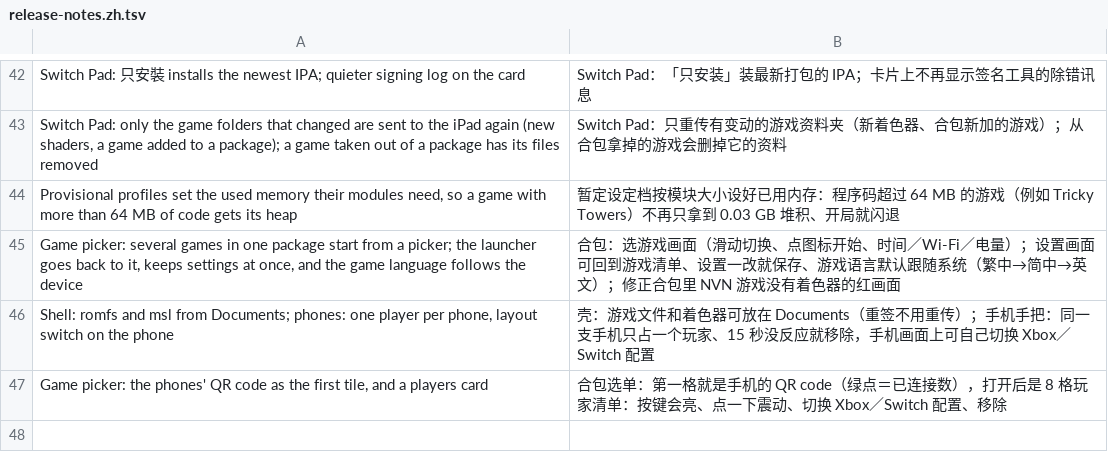
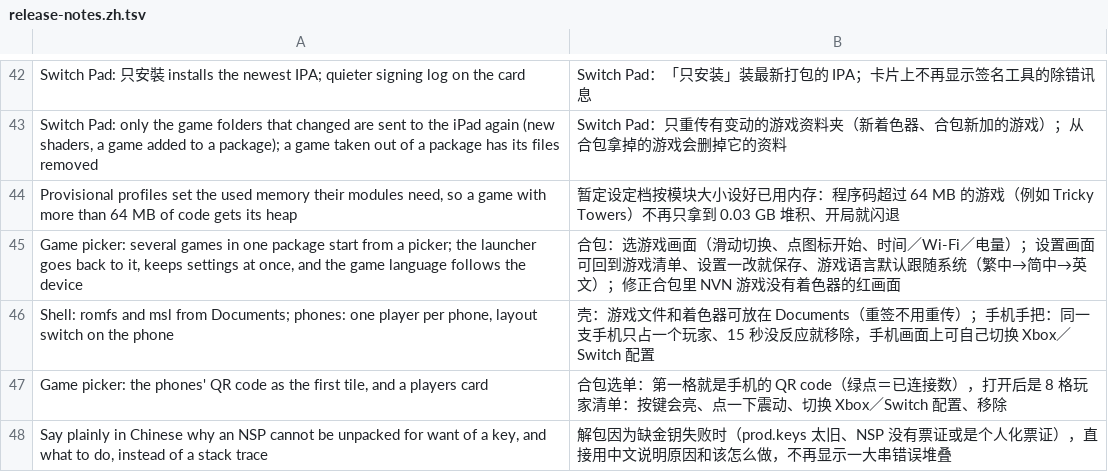
Before and after one commit to Mono0713/ns2ios-shell, a TSV file: .github/release-notes.zh.tsv, drawn as a sheet; only a part is shown, gaps mark what is left out; the diff names each change by its address in the sheet, - before the commit and + after, or states it on an @@ line.

```diff
--- a/.github/release-notes.zh.tsv
+++ b/.github/release-notes.zh.tsv
+row 48: Say plainly in Chinese why an NSP cannot be unpacked for want of a key, and what to do, instead of a stack trace | 解包因为缺金钥失败时（prod.keys 太旧、NSP 没有票证或是个人化票证），直接用中文说明原因和该怎么做，不再显示一大串错误堆叠
```
Also changed, not shown: 2 other files.
